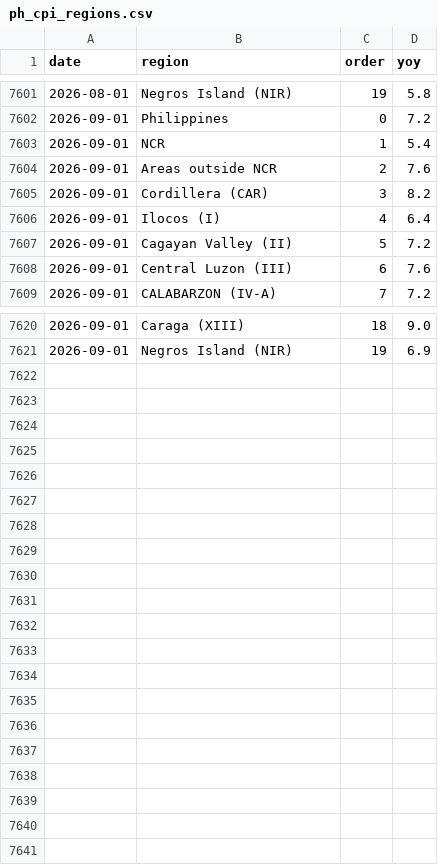
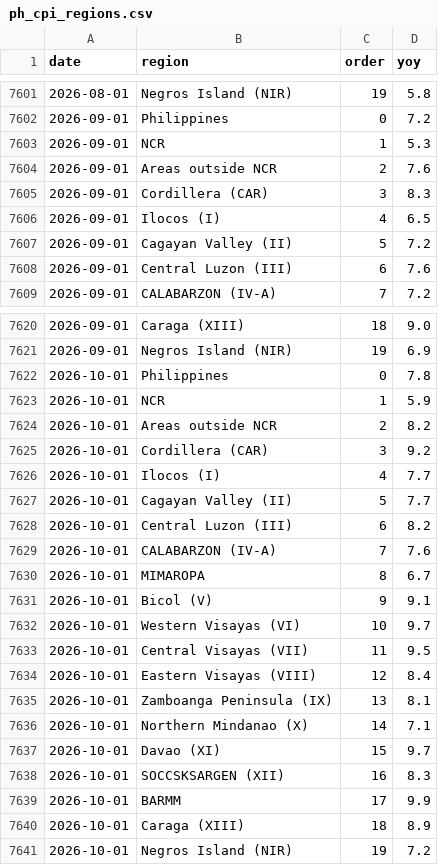
Before and after one commit to AsiaDecoded/Asia-vitals, a CSV file: data/ph/cpi/ph_cpi_regions.csv, drawn as a sheet; only a part is shown, gaps mark what is left out; the diff covers the shown part only.

```diff
--- a/data/ph/cpi/ph_cpi_regions.csv
+++ b/data/ph/cpi/ph_cpi_regions.csv
@@ -7602,6 +7602,6 @@ date,region,order,yoy
 2026-09-01,Philippines,0,7.2
-2026-09-01,NCR,1,5.4
+2026-09-01,NCR,1,5.3
 2026-09-01,Areas outside NCR,2,7.6
-2026-09-01,Cordillera (CAR),3,8.2
-2026-09-01,Ilocos (I),4,6.4
+2026-09-01,Cordillera (CAR),3,8.3
+2026-09-01,Ilocos (I),4,6.5
 2026-09-01,Cagayan Valley (II),5,7.2
@@ -7621 +7621,21 @@ date,region,order,yoy
 2026-09-01,Negros Island (NIR),19,6.9
+2026-10-01,Philippines,0,7.8
+2026-10-01,NCR,1,5.9
+2026-10-01,Areas outside NCR,2,8.2
+2026-10-01,Cordillera (CAR),3,9.2
+2026-10-01,Ilocos (I),4,7.7
+2026-10-01,Cagayan Valley (II),5,7.7
+2026-10-01,Central Luzon (III),6,8.2
+2026-10-01,CALABARZON (IV-A),7,7.6
+2026-10-01,MIMAROPA,8,6.7
+2026-10-01,Bicol (V),9,9.1
+2026-10-01,Western Visayas (VI),10,9.7
+2026-10-01,Central Visayas (VII),11,9.5
+2026-10-01,Eastern Visayas (VIII),12,8.4
+2026-10-01,Zamboanga Peninsula (IX),13,8.1
+2026-10-01,Northern Mindanao (X),14,7.1
+2026-10-01,Davao (XI),15,9.7
+2026-10-01,SOCCSKSARGEN (XII),16,8.3
+2026-10-01,BARMM,17,9.9
+2026-10-01,Caraga (XIII),18,8.9
+2026-10-01,Negros Island (NIR),19,7.2
```
Also changed, not shown: 2 edited cells elsewhere in this file, data/asia/table/asia_table.csv, data/ph/cpi/ph_cpi_items.csv, 28 other files.
